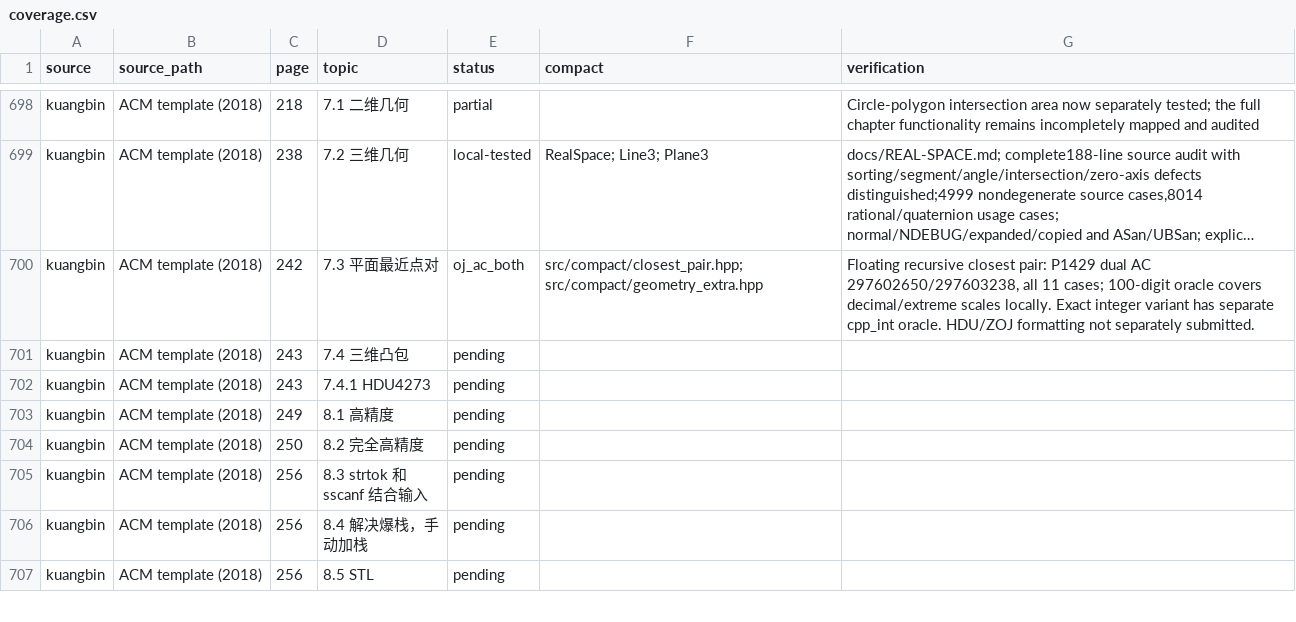
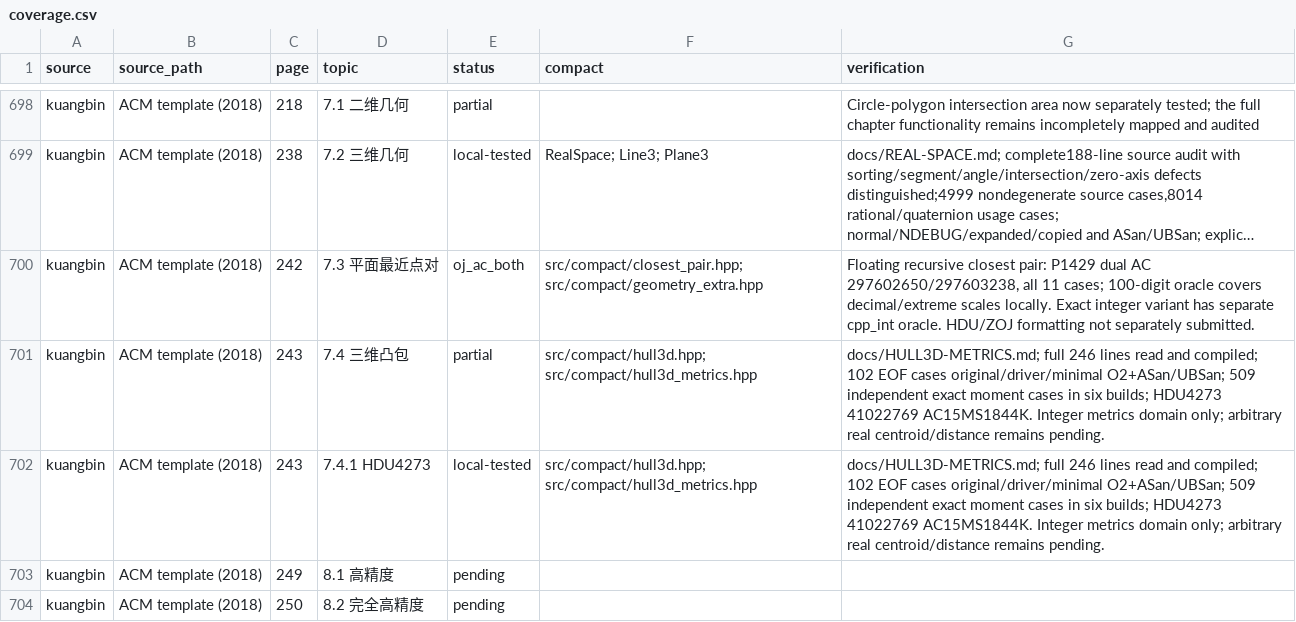
Before and after one commit to gsh20040816/CPCtemplate, a CSV file: docs/coverage.csv, drawn as a sheet; only a part is shown, gaps mark what is left out; the shorter side is filled out with more unchanged rows; long unchanged cells end in …; the diff names each change by its address in the sheet, - before the commit and + after, or states it on an @@ line.

Commit message:
Add robust integer hull centroid and surface clearance

```diff
--- a/docs/coverage.csv
+++ b/docs/coverage.csv
-E701 (status): pending
+E701 (status): partial
-F701:F702 (compact): (empty)
+F701:F702 (compact): src/compact/hull3d.hpp; src/compact/hull3d_metrics.hpp
-G701:G702 (verification): (empty)
+G701:G702 (verification): docs/HULL3D-METRICS.md; full 246 lines read and compiled; 102 EOF cases original/driver/minimal O2+ASan/UBSan; 509 independent exact moment cases in six builds; HDU4273 41022769 AC15MS1844K. Integer metrics domain only; arbitrary real centroid/distance remains pending.
-E702 (status): pending
+E702 (status): local-tested
```
Also changed, not shown: 45 other files.
